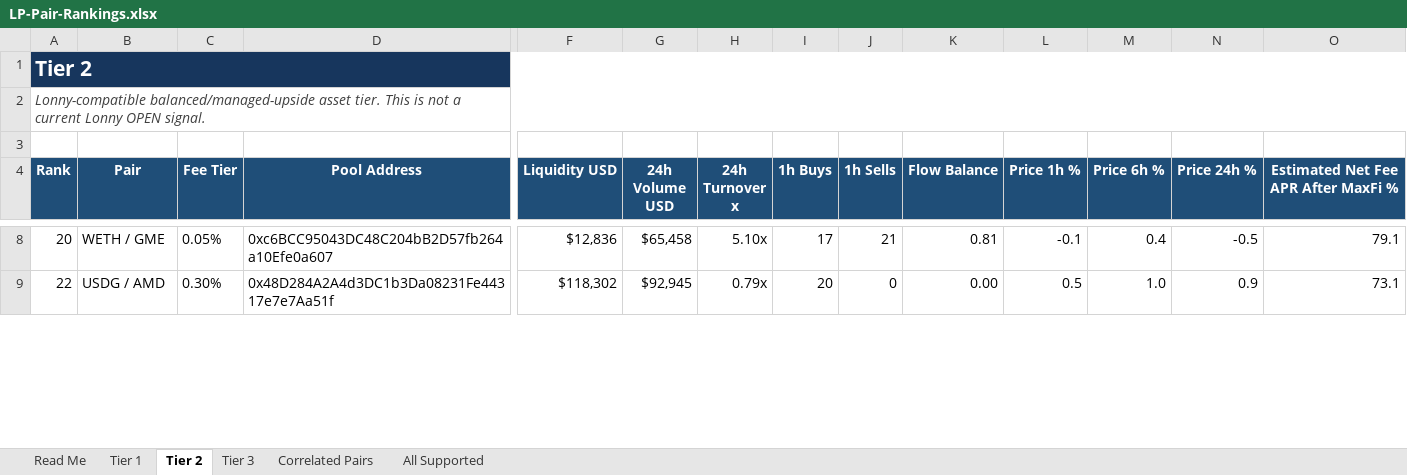
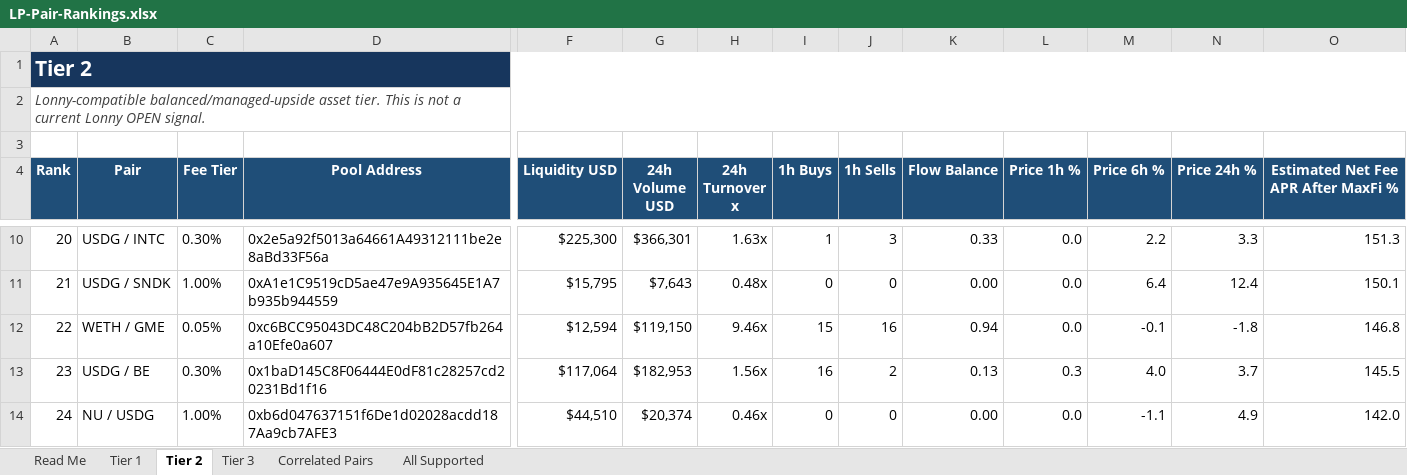
Before and after one commit to rygeneral/lp-pair-rankings, an Excel workbook: LP-Pair-Rankings.xlsx, sheet Tier 2, drawn as a sheet; only a part is shown, gaps mark what is left out; values as stored, in another font and other column widths than the file's, no borders; conditional formats and table styles not drawn; addresses are those after the commit; rows hold the shown columns only; the diff covers the shown part only; the diff names each change by its address in the sheet, - before the commit and + after, or states it on an @@ line.

Commit message:
chore: refresh LP pair rankings workbook

```diff
--- a/LP-Pair-Rankings.xlsx (sheet Tier 2)
+++ b/LP-Pair-Rankings.xlsx (sheet Tier 2)
-B10 (Pair): WETH / GME
+B10 (Pair): USDG / INTC
-C10 (Fee Tier): 0.05%
+C10 (Fee Tier): 0.30%
-D10 (Pool Address): 0xc6BCC95043DC48C204bB2D57fb264a10Efe0a607
+D10 (Pool Address): 0x2e5a92f5013a64661A49312111be2e8aBd33F56a
-F10 (Liquidity USD): $12,836
+F10 (Liquidity USD): $225,300
-G10 (24h Volume USD): $65,458
+G10 (24h Volume USD): $366,301
-H10 (24h Turnover x): 5.10x
+H10 (24h Turnover x): 1.63x
-I10 (1h Buys): 17
+I10 (1h Buys): 1
-J10 (1h Sells): 21
+J10 (1h Sells): 3
-K10 (Flow Balance): 0.81
+K10 (Flow Balance): 0.33
-L10 (Price 1h %): -0.1
+L10 (Price 1h %): 0.0
-M10 (Price 6h %): 0.4
+M10 (Price 6h %): 2.2
-N10 (Price 24h %): -0.5
+N10 (Price 24h %): 3.3
-O10: 79.1
+O10: 151.3
+row 11: 21 | USDG / SNDK | 1.00% | 0xA1e1C9519cD5ae47e9A935645E1A7b935b944559 | $15,795 | $7,643 | 0.48x | 0 | 0 | 0.00 | 0.0 | 6.4 | 12.4 | 150.1
-B12 (Pair): USDG / AMD
+B12 (Pair): WETH / GME
-C12 (Fee Tier): 0.30%
+C12 (Fee Tier): 0.05%
-D12 (Pool Address): 0x48D284A2A4d3DC1b3Da08231Fe44317e7e7Aa51f
+D12 (Pool Address): 0xc6BCC95043DC48C204bB2D57fb264a10Efe0a607
-F12 (Liquidity USD): $118,302
+F12 (Liquidity USD): $12,594
-G12 (24h Volume USD): $92,945
+G12 (24h Volume USD): $119,150
-H12 (24h Turnover x): 0.79x
+H12 (24h Turnover x): 9.46x
-I12 (1h Buys): 20
+I12 (1h Buys): 15
-J12 (1h Sells): 0
+J12 (1h Sells): 16
-K12 (Flow Balance): 0.00
+K12 (Flow Balance): 0.94
-L12 (Price 1h %): 0.5
+L12 (Price 1h %): 0.0
-M12 (Price 6h %): 1.0
+M12 (Price 6h %): -0.1
-N12 (Price 24h %): 0.9
+N12 (Price 24h %): -1.8
-O12: 73.1
+O12: 146.8
+row 13: 23 | USDG / BE | 0.30% | 0x1baD145C8F06444E0dF81c28257cd20231Bd1f16 | $117,064 | $182,953 | 1.56x | 16 | 2 | 0.13 | 0.3 | 4.0 | 3.7 | 145.5
+row 14: 24 | NU / USDG | 1.00% | 0xb6d047637151f6De1d02028acdd187Aa9cb7AFE3 | $44,510 | $20,374 | 0.46x | 0 | 0 | 0.00 | 0.0 | -1.1 | 4.9 | 142.0
```
Also changed, not shown: 32 added rows, 33 removed rows and 470 edited cells elsewhere in this sheet, sheet All Supported, sheet Tier 3, sheet Tier 1, sheet Correlated Pairs, 1 other file.
